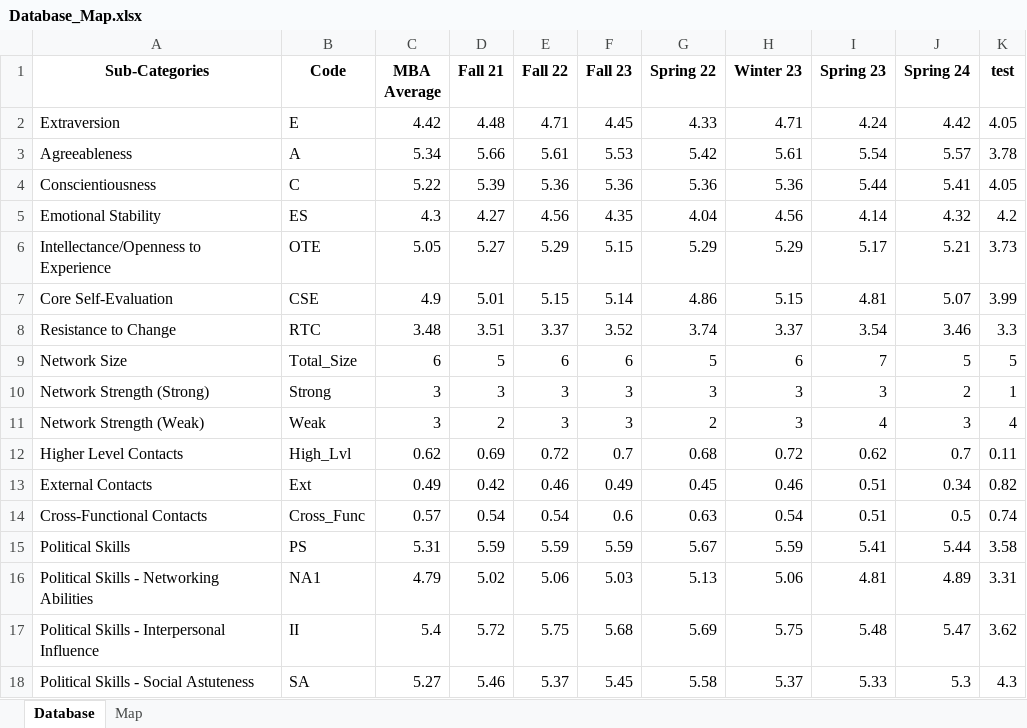
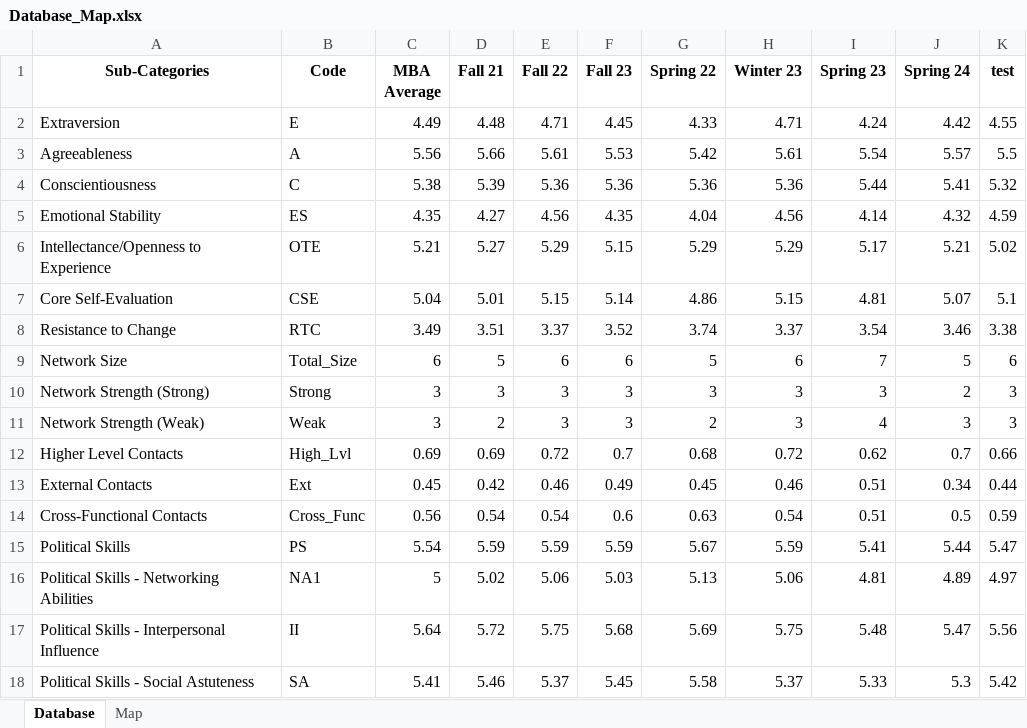
Before and after one commit to invcble/LeBow-MBA, an Excel workbook: Database_Map.xlsx, sheet Database, drawn as a sheet; only a part is shown; values as stored, in another font and other column widths than the file's, no borders; the diff covers the shown part only; the diff names each change by its address in the sheet, - before the commit and + after, or states it on an @@ line.

```diff
--- a/Database_Map.xlsx (sheet Database)
+++ b/Database_Map.xlsx (sheet Database)
-C2 (MBA Average): 4.42
+C2 (MBA Average): 4.49
-K2 (test): 4.05
+K2 (test): 4.55
-C3 (MBA Average): 5.34
+C3 (MBA Average): 5.56
-K3 (test): 3.78
+K3 (test): 5.5
-C4 (MBA Average): 5.22
+C4 (MBA Average): 5.38
-K4 (test): 4.05
+K4 (test): 5.32
-C5 (MBA Average): 4.3
+C5 (MBA Average): 4.35
-K5 (test): 4.2
+K5 (test): 4.59
-C6 (MBA Average): 5.05
+C6 (MBA Average): 5.21
-K6 (test): 3.73
+K6 (test): 5.02
-C7 (MBA Average): 4.9
+C7 (MBA Average): 5.04
-K7 (test): 3.99
+K7 (test): 5.1
-C8 (MBA Average): 3.48
+C8 (MBA Average): 3.49
-K8 (test): 3.3
+K8 (test): 3.38
-K9 (test): 5
+K9 (test): 6
-K10 (test): 1
+K10 (test): 3
-K11 (test): 4
+K11 (test): 3
-C12 (MBA Average): 0.62
+C12 (MBA Average): 0.69
-K12 (test): 0.11
+K12 (test): 0.66
-C13 (MBA Average): 0.49
+C13 (MBA Average): 0.45
-K13 (test): 0.82
+K13 (test): 0.44
-C14 (MBA Average): 0.57
+C14 (MBA Average): 0.56
-K14 (test): 0.74
+K14 (test): 0.59
-C15 (MBA Average): 5.31
+C15 (MBA Average): 5.54
-K15 (test): 3.58
+K15 (test): 5.47
-C16 (MBA Average): 4.79
+C16 (MBA Average): 5
-K16 (test): 3.31
+K16 (test): 4.97
-C17 (MBA Average): 5.4
+C17 (MBA Average): 5.64
-K17 (test): 3.62
+K17 (test): 5.56
-C18 (MBA Average): 5.27
+C18 (MBA Average): 5.41
-K18 (test): 4.3
+K18 (test): 5.42
```
Also changed, not shown: 68 edited cells elsewhere in this sheet, test_dataframe.xlsx, 3 other files.
